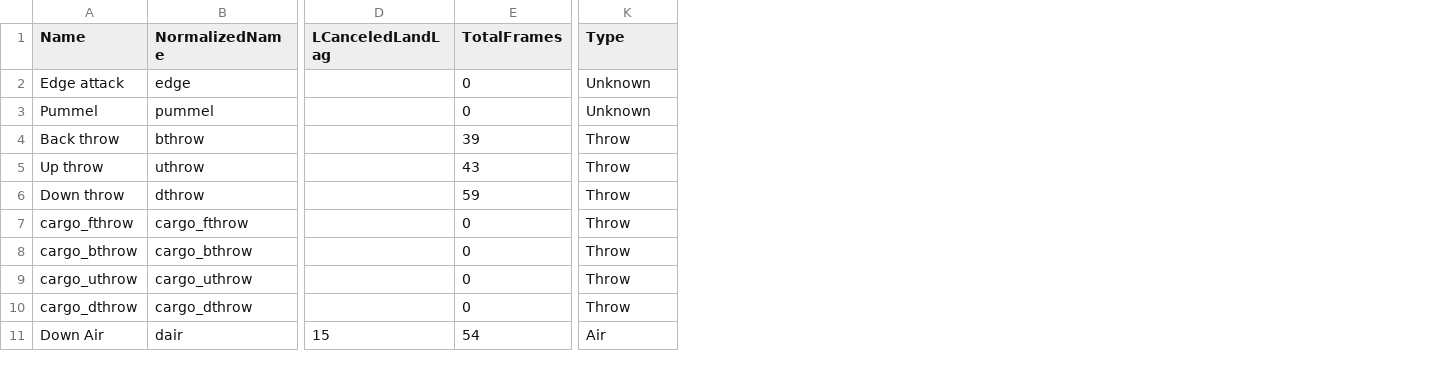
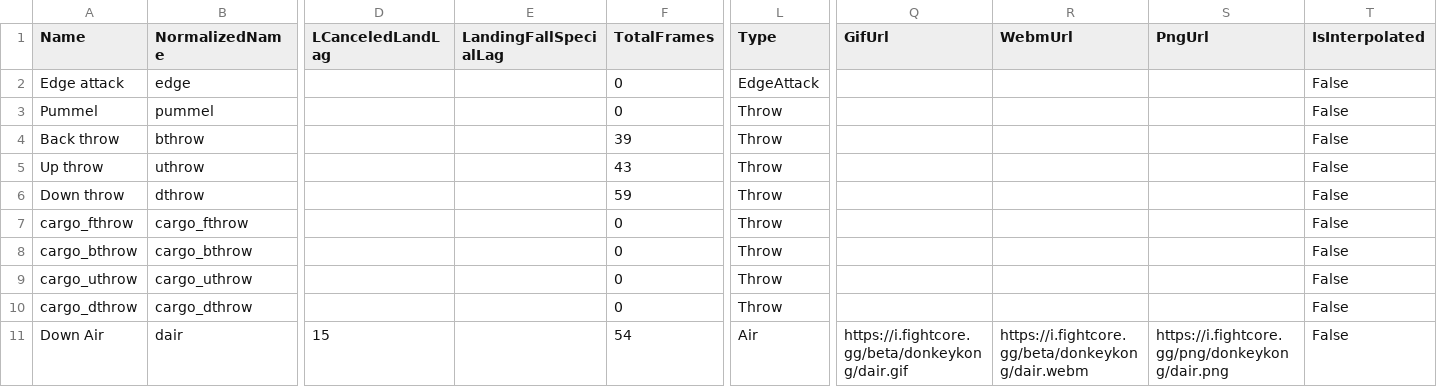
Before and after one commit to FightCore/frame-data, a CSV file: data/donkeykong/moves.csv, drawn as a sheet; only a part is shown, gaps mark what is left out; addresses are those after the commit; the diff covers the shown part only; the diff names each change by its address in the sheet, - before the commit and + after, or states it on an @@ line.

```diff
--- a/data/donkeykong/moves.csv
+++ b/data/donkeykong/moves.csv
+column E (LandingFallSpecialLag), empty
+column Q (GifUrl), row 11: https://i.fightcore.gg/beta/donkeykong/dair.gif
+column R (WebmUrl), row 11: https://i.fightcore.gg/beta/donkeykong/dair.webm
+column S (PngUrl), row 11: https://i.fightcore.gg/png/donkeykong/dair.png
+column T (IsInterpolated), rows 2-11: all False
-L2 (Type): Unknown
+L2 (Type): EdgeAttack
-L3 (Type): Unknown
+L3 (Type): Throw
```
Also changed, not shown: 1 added row and 17 edited cells elsewhere in this file, data/captainfalcon/moves.csv, data/iceclimbers/moves.csv, 54 other files.
